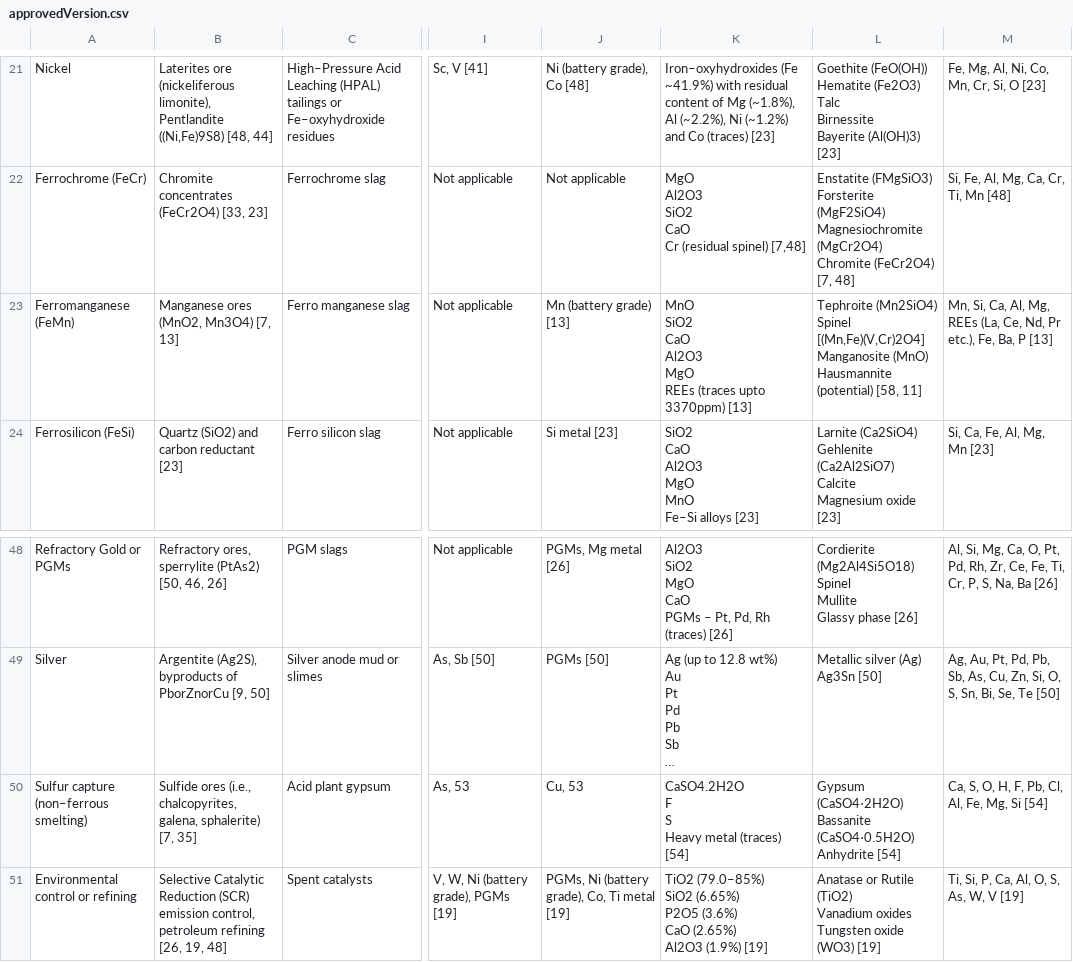
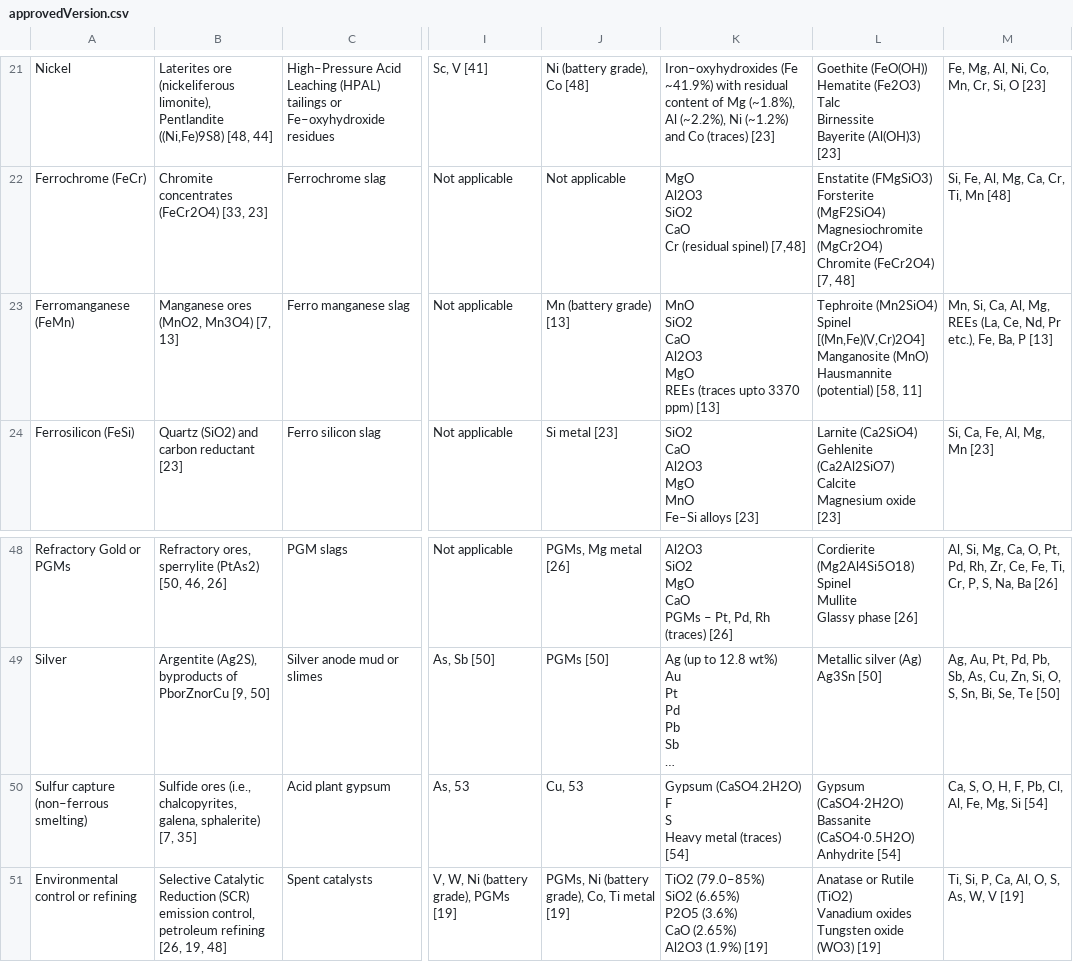
Before and after one commit to sarahansari1800/metallurgical-platform, a CSV file: approvedVersion.csv, drawn as a sheet; only a part is shown, gaps mark what is left out; long unchanged cells end in …; ↵ is a line break in a cell; the diff covers the shown part only; the diff names each change by its address in the sheet, - before the commit and + after, or states it on an @@ line.

```diff
--- a/approvedVersion.csv
+++ b/approvedVersion.csv
-K23: …(traces upto 3370ppm) [13]
+K23: …(traces upto 3370 ppm) [13]
-K50: CaSO4.2H2O ↵ F ↵ S ↵ Heavy metal (traces) [54]
+K50: Gypsum (CaSO4.2H2O) ↵ F ↵ S ↵ Heavy metal (traces) [54]
```
Also changed, not shown: 18 edited cells elsewhere in this file.
